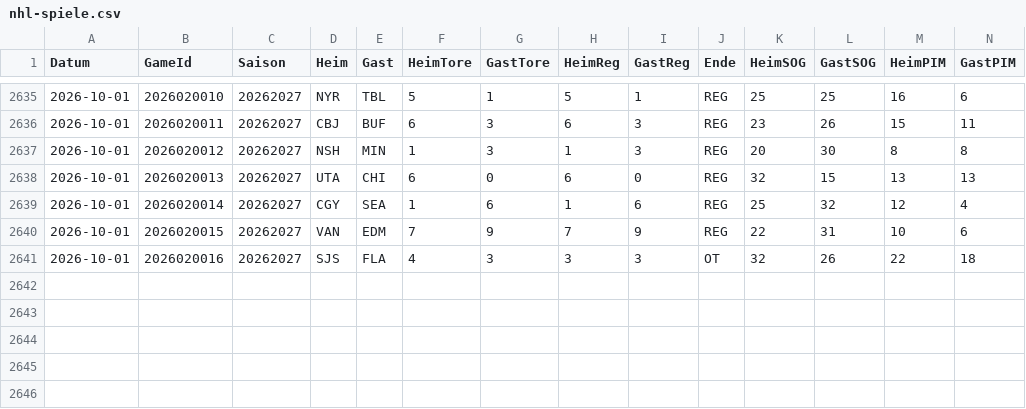
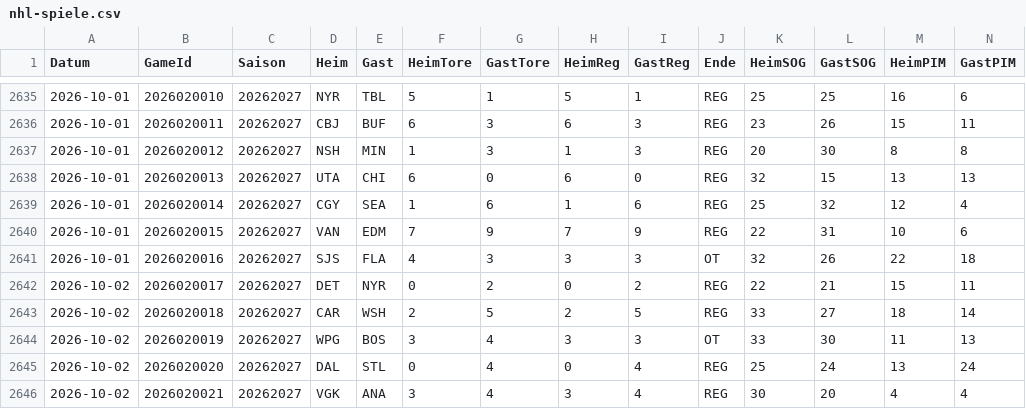
Before and after one commit to gobitodic0007-hash/Wettmodell, a CSV file: daten/nhl-spiele.csv, drawn as a sheet; only a part is shown, gaps mark what is left out; rows hold the shown columns only; the diff names each change by its address in the sheet, - before the commit and + after, or states it on an @@ line.

```diff
--- a/daten/nhl-spiele.csv
+++ b/daten/nhl-spiele.csv
+row 2642: 2026-10-02 | 2026020017 | 20262027 | DET | NYR | 0 | 2 | 0 | 2 | REG | 22 | 21 | 15 | 11
+row 2643: 2026-10-02 | 2026020018 | 20262027 | CAR | WSH | 2 | 5 | 2 | 5 | REG | 33 | 27 | 18 | 14
+row 2644: 2026-10-02 | 2026020019 | 20262027 | WPG | BOS | 3 | 4 | 3 | 3 | OT | 33 | 30 | 11 | 13
+row 2645: 2026-10-02 | 2026020020 | 20262027 | DAL | STL | 0 | 4 | 0 | 4 | REG | 25 | 24 | 13 | 24
+row 2646: 2026-10-02 | 2026020021 | 20262027 | VGK | ANA | 3 | 4 | 3 | 4 | REG | 30 | 20 | 4 | 4
```
Also changed, not shown: daten/nfl-linien.csv, daten/nfl-spiele.csv, 3 other files.
